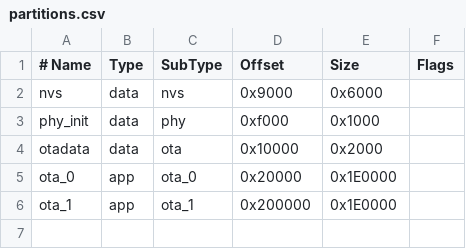
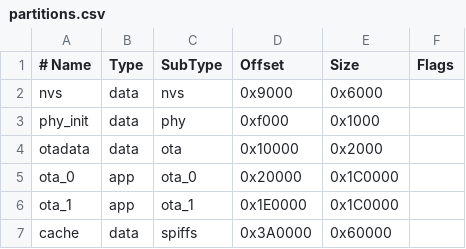
Before and after one commit to mcmrzy/cs-inv-wifi, a CSV file: esp32c2_idf/partitions.csv, drawn as a sheet.

```diff
--- a/esp32c2_idf/partitions.csv
+++ b/esp32c2_idf/partitions.csv
@@ -4,3 +4,4 @@ phy_init,  data, phy,     0xf000,  0x1000,
 otadata,   data, ota,     0x10000, 0x2000,
-ota_0,     app,  ota_0,   0x20000, 0x1E0000,
-ota_1,     app,  ota_1,   0x200000,0x1E0000,
+ota_0,     app,  ota_0,   0x20000, 0x1C0000,
+ota_1,     app,  ota_1,   0x1E0000,0x1C0000,
+cache,     data, spiffs,  0x3A0000,0x60000,
```
Also changed, not shown: 56 other files.
